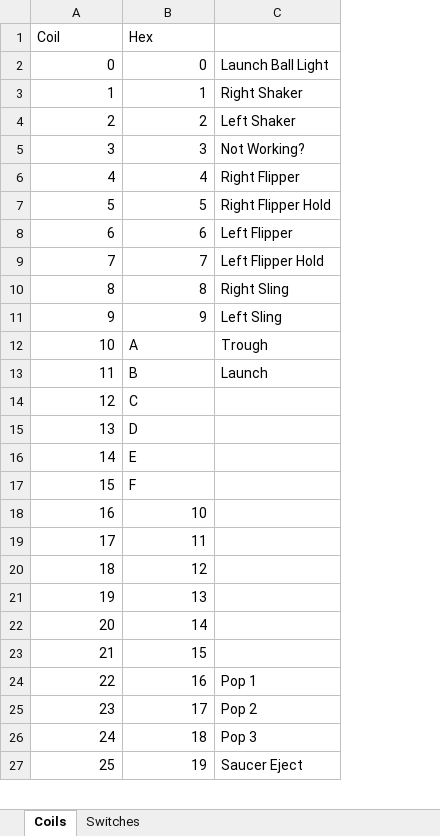
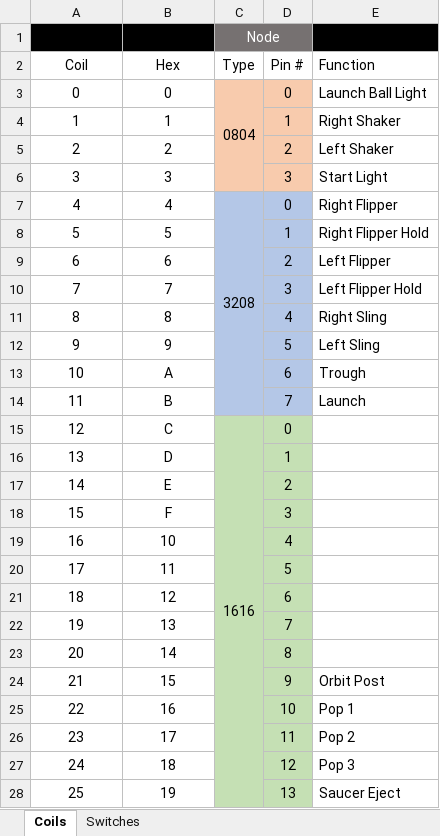
Before and after one commit to Wolfmarsh/spaceballs, an Excel workbook: CoilsAndSwitches.xlsx, sheet Coils, drawn as a sheet; only a part is shown; values as stored, in another font and other column widths than the file's, no borders; addresses are those after the commit; the diff covers the shown part only; the diff names each change by its address in the sheet, - before the commit and + after, or states it on an @@ line.

```diff
--- a/CoilsAndSwitches.xlsx (sheet Coils)
+++ b/CoilsAndSwitches.xlsx (sheet Coils)
+column C (Type), rows 3-15: 0804 |  |  |  | 3208 |  |  |  |  |  |  |  | 1616
+column D (Pin #), rows 3-28: 0 | 1 | 2 | 3 | 0 | 1 | 2 | 3 | 4 | 5 | 6 | 7 | 0 | 1 | 2 | 3 | 4 | 5 | 6 | 7 | 8 | 9 | 10 | 11 | 12 | 13
+row 1:  |  | Node
-A2:B2 alignment: left
+A2:B2 alignment: center
-E2: (empty)
+E2: Function
-A3:B12 alignment: right
+A3:B12 alignment: center
-E6 (Function): Not Working?
+E6 (Function): Start Light
-A13:A18 alignment: right
+A13:A18 alignment: center
-B13:B18 alignment: left
+B13:B18 alignment: center
-A19:B28 alignment: right
+A19:B28 alignment: center
-E24 (Function): (empty)
+E24 (Function): Orbit Post
```
Also changed, not shown: cell formats elsewhere in this sheet, sheet Switches, 6 other files.
